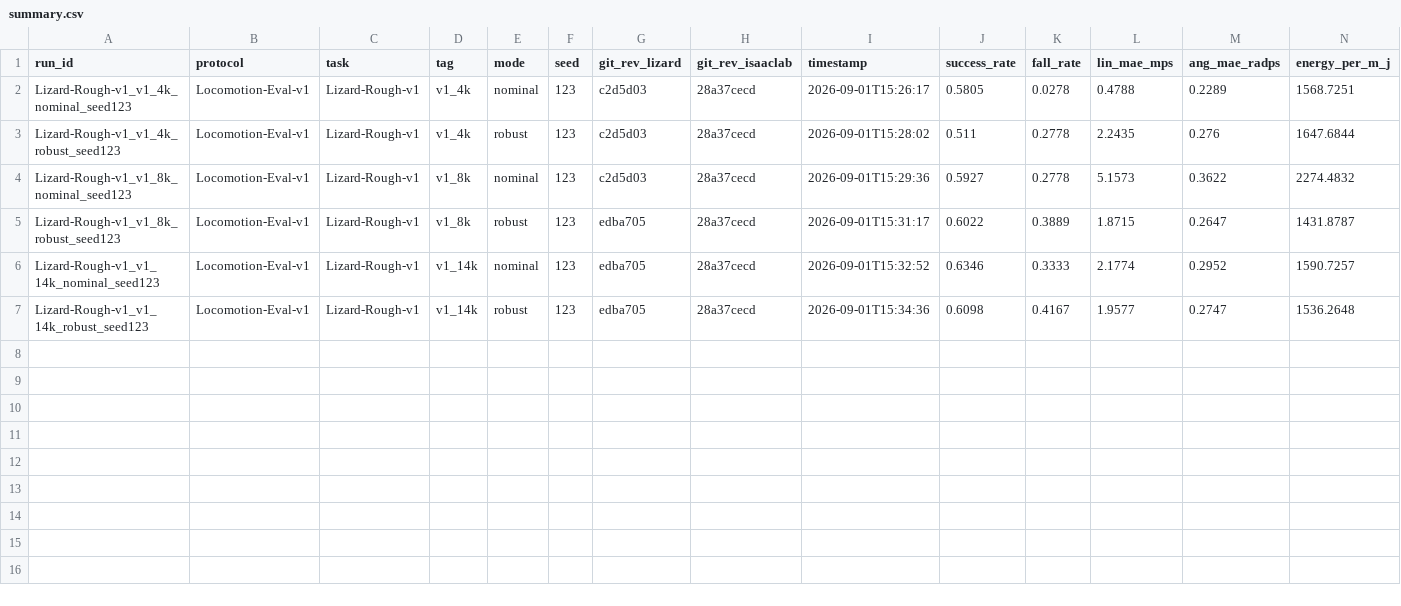
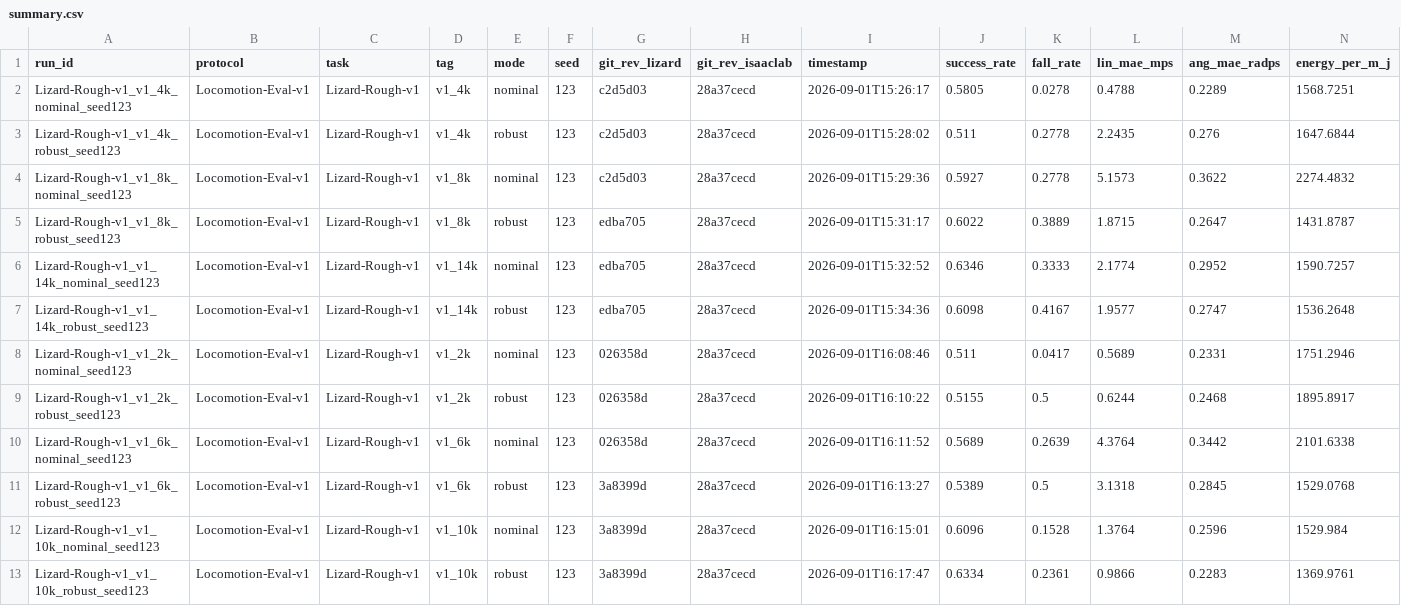
Before and after one commit to CyrusEmber/Robot, a CSV file: ablation_harness/results/locomotion_eval_v1/v1/summary.csv, drawn as a sheet; only a part is shown; rows hold the shown columns only; the diff names each change by its address in the sheet, - before the commit and + after, or states it on an @@ line.

Commit message:
v1: Six-checkpoint eval, per-terrain data, plots
Densified the campaign from 3 to 6 checkpoints (2k/6k/10k added, both modes, 12 rows). This retracted the earlier claim that fall rate rises with training: with six points it is a 0.15-0.33 band, not a trend, while recovery time does improve monotonically (11.8s -> 5.9s). NOTES gains a numbered analysis section, a per-terrain table, a provenance check across the four revisions the rows span, and the reproduction commands; new tools/trainlog/plot_tb.py draws the training curves next to the eval plots.

```diff
--- a/ablation_harness/results/locomotion_eval_v1/v1/summary.csv
+++ b/ablation_harness/results/locomotion_eval_v1/v1/summary.csv
+row 8: Lizard-Rough-v1_v1_2k_nominal_seed123 | Locomotion-Eval-v1 | Lizard-Rough-v1 | v1_2k | nominal | 123 | 026358d | 28a37cecd | 2026-09-01T16:08:46 | 0.511 | 0.0417 | 0.5689 | 0.2331 | 1751.2946
+row 9: Lizard-Rough-v1_v1_2k_robust_seed123 | Locomotion-Eval-v1 | Lizard-Rough-v1 | v1_2k | robust | 123 | 026358d | 28a37cecd | 2026-09-01T16:10:22 | 0.5155 | 0.5 | 0.6244 | 0.2468 | 1895.8917
+row 10: Lizard-Rough-v1_v1_6k_nominal_seed123 | Locomotion-Eval-v1 | Lizard-Rough-v1 | v1_6k | nominal | 123 | 026358d | 28a37cecd | 2026-09-01T16:11:52 | 0.5689 | 0.2639 | 4.3764 | 0.3442 | 2101.6338
+row 11: Lizard-Rough-v1_v1_6k_robust_seed123 | Locomotion-Eval-v1 | Lizard-Rough-v1 | v1_6k | robust | 123 | 3a8399d | 28a37cecd | 2026-09-01T16:13:27 | 0.5389 | 0.5 | 3.1318 | 0.2845 | 1529.0768
+row 12: Lizard-Rough-v1_v1_10k_nominal_seed123 | Locomotion-Eval-v1 | Lizard-Rough-v1 | v1_10k | nominal | 123 | 3a8399d | 28a37cecd | 2026-09-01T16:15:01 | 0.6096 | 0.1528 | 1.3764 | 0.2596 | 1529.984
+row 13: Lizard-Rough-v1_v1_10k_robust_seed123 | Locomotion-Eval-v1 | Lizard-Rough-v1 | v1_10k | robust | 123 | 3a8399d | 28a37cecd | 2026-09-01T16:17:47 | 0.6334 | 0.2361 | 0.9866 | 0.2283 | 1369.9761
```
Also changed, not shown: 15 other files.
